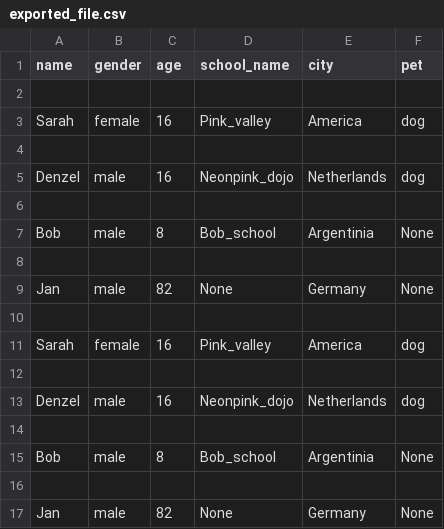
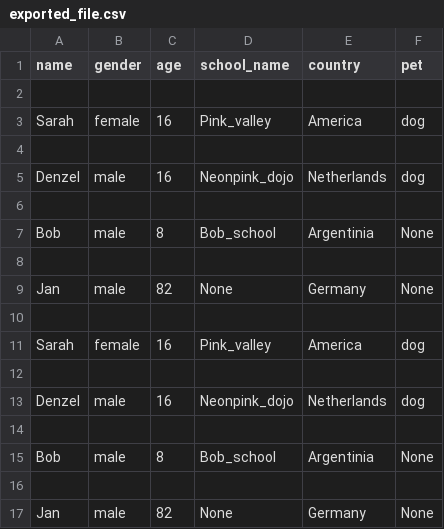
Before and after one commit to LuckyGamezDev/Full-Portfolio, a CSV file: projects/CSVParser/exported_file.csv, drawn as a sheet.

```diff
--- a/projects/CSVParser/exported_file.csv
+++ b/projects/CSVParser/exported_file.csv
@@ -1,2 +1,2 @@
-name,gender,age,school_name,city,pet
+name,gender,age,school_name,country,pet
 
```
Also changed, not shown: projects/CSVParser/random.csv, projects/CSVParser/random_invalid.csv, 2 other files.
